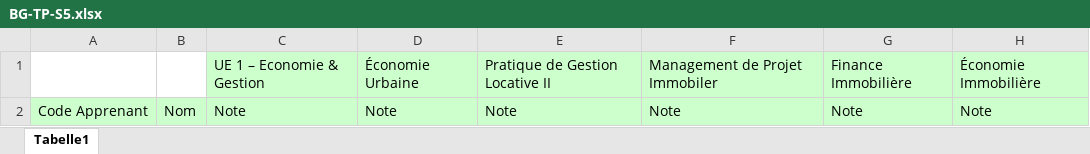
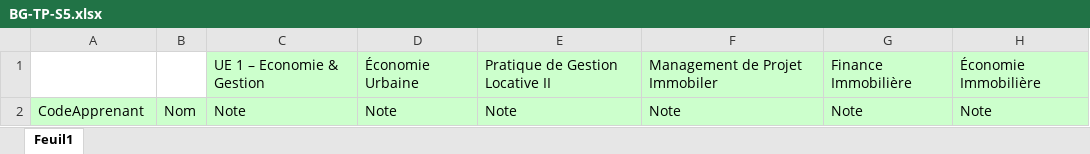
Before and after one commit to GithubESPI/backespiapi, an Excel workbook: excel/BG-TP-S5/BG-TP-S5.xlsx, sheet Feuil1, drawn as a sheet; only a part is shown; values as stored, in another font and other column widths than the file's, no borders; conditional formats not drawn; the diff names each change by its address in the sheet, - before the commit and + after, or states it on an @@ line.

```diff
--- a/excel/BG-TP-S5/BG-TP-S5.xlsx (sheet Feuil1)
+++ b/excel/BG-TP-S5/BG-TP-S5.xlsx (sheet Feuil1)
-sheet tab: Tabelle1
+sheet tab: Feuil1
-A2: Code Apprenant
+A2: CodeApprenant
```
Also changed, not shown: excel/BG-ALT-S1/BG-ALT-S1.xlsx, excel/BG-ALT-S2/BG-ALT-S2.xlsx, 25 other files.
